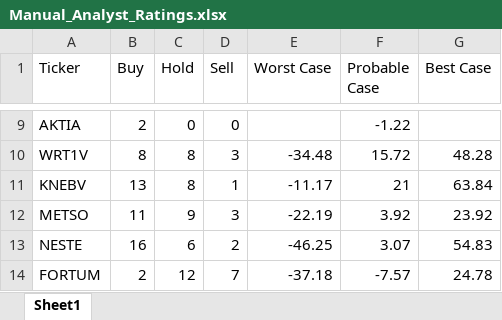
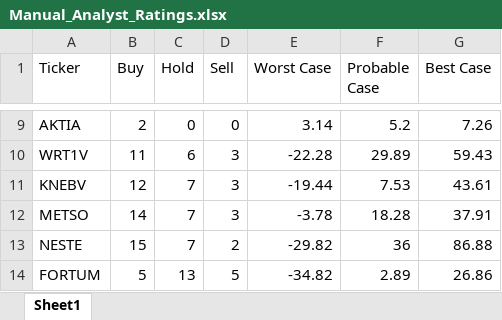
Before and after one commit to casperkangas/nordnet-scraper, an Excel workbook: Manual_Analyst_Ratings.xlsx, sheet Sheet1, drawn as a sheet; only a part is shown, gaps mark what is left out; values as stored, in another font and other column widths than the file's, no borders; the diff covers the shown part only; the diff names each change by its address in the sheet, - before the commit and + after, or states it on an @@ line.

```diff
--- a/Manual_Analyst_Ratings.xlsx (sheet Sheet1)
+++ b/Manual_Analyst_Ratings.xlsx (sheet Sheet1)
-E9 (Worst Case): (empty)
+E9 (Worst Case): 3.14
-F9 (Probable Case): -1.22
+F9 (Probable Case): 5.2
-G9 (Best Case): (empty)
+G9 (Best Case): 7.26
-B10 (Buy): 8
+B10 (Buy): 11
-C10 (Hold): 8
+C10 (Hold): 6
-E10 (Worst Case): -34.48
+E10 (Worst Case): -22.28
-F10 (Probable Case): 15.72
+F10 (Probable Case): 29.89
-G10 (Best Case): 48.28
+G10 (Best Case): 59.43
-B11 (Buy): 13
+B11 (Buy): 12
-C11 (Hold): 8
+C11 (Hold): 7
-D11 (Sell): 1
+D11 (Sell): 3
-E11 (Worst Case): -11.17
+E11 (Worst Case): -19.44
-F11 (Probable Case): 21
+F11 (Probable Case): 7.53
-G11 (Best Case): 63.84
+G11 (Best Case): 43.61
-B12 (Buy): 11
+B12 (Buy): 14
-C12 (Hold): 9
+C12 (Hold): 7
-E12 (Worst Case): -22.19
+E12 (Worst Case): -3.78
-F12 (Probable Case): 3.92
+F12 (Probable Case): 18.28
-G12 (Best Case): 23.92
+G12 (Best Case): 37.91
-B13 (Buy): 16
+B13 (Buy): 15
-C13 (Hold): 6
+C13 (Hold): 7
-E13 (Worst Case): -46.25
+E13 (Worst Case): -29.82
-F13 (Probable Case): 3.07
+F13 (Probable Case): 36
-G13 (Best Case): 54.83
+G13 (Best Case): 86.88
-B14 (Buy): 2
+B14 (Buy): 5
-C14 (Hold): 12
+C14 (Hold): 13
-D14 (Sell): 7
+D14 (Sell): 5
-E14 (Worst Case): -37.18
+E14 (Worst Case): -34.82
-F14 (Probable Case): -7.57
+F14 (Probable Case): 2.89
-G14 (Best Case): 24.78
+G14 (Best Case): 26.86
```
Also changed, not shown: 1 added row and 347 edited cells elsewhere in this sheet, 2 other files.
